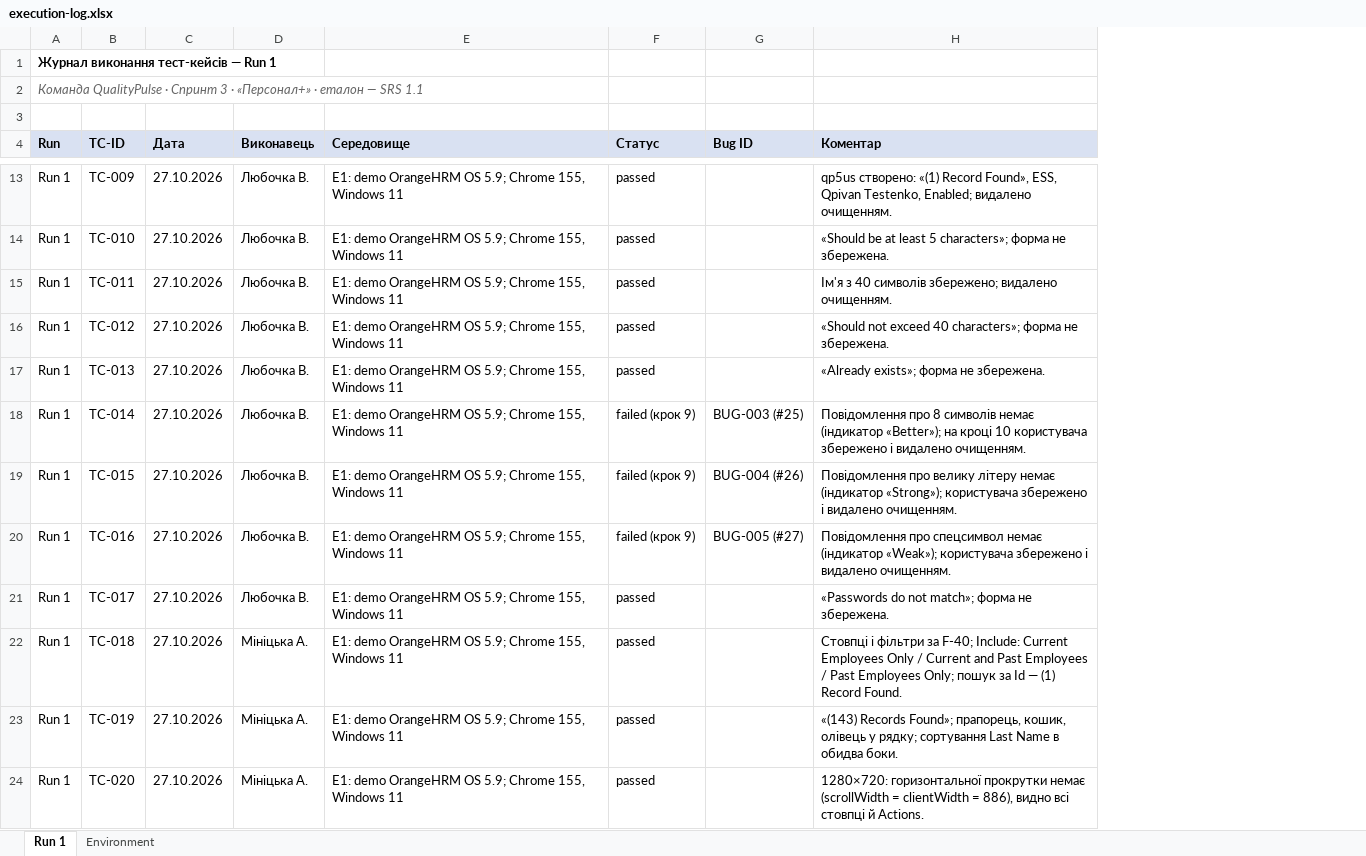
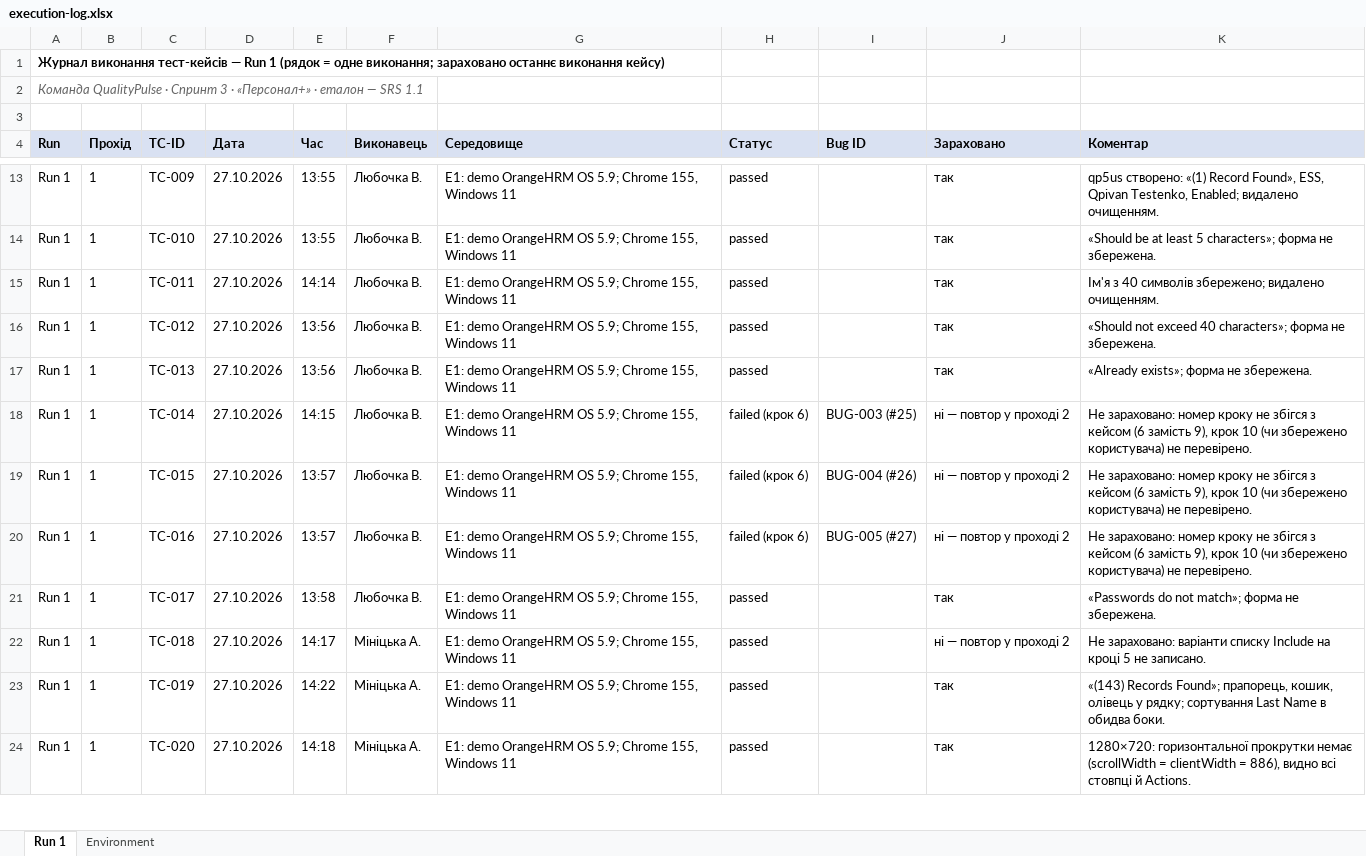
Before and after one commit to white-cod/Software-Quality-Assurance-Technologies_Stuff-Plus, an Excel workbook: sprint3/execution-log.xlsx, sheet Run 1, drawn as a sheet; only a part is shown, gaps mark what is left out; values as stored, in another font and other column widths than the file's, no borders; addresses are those after the commit; the diff covers the shown part only; the diff names each change by its address in the sheet, - before the commit and + after, or states it on an @@ line.

Commit message:
Sprint3 execution log (#40)
* Delete sprint3/execution-log.xlsx

deleting the outdated table

* adding the updated version of execution-log.xlsx

update execution log according to review requirements

* Update README.md

```diff
--- a/sprint3/execution-log.xlsx (sheet Run 1)
+++ b/sprint3/execution-log.xlsx (sheet Run 1)
+column B (Прохід), rows 13-24: all 1
+column E (Час), rows 13-24: 13:55 | 13:55 | 14:14 | 13:56 | 13:56 | 14:15 | 13:57 | 13:57 | 13:58 | 14:17 | 14:22 | 14:18
+column J (Зараховано), rows 13-24: так | так | так | так | так | ні — повтор у проході 2 | ні — повтор у проході 2 | ні — повтор у проході 2 | так | ні — повтор у проході 2 | так | так
-A1 (Run): …Run 1
+A1 (Run): …Run 1 (рядок = одне виконання; зараховано останнє виконання кейсу)
-H18:H20 (Статус): failed (крок 9)
+H18:H20 (Статус): failed (крок 6)
-K18 (Коментар): Повідомлення про 8 символів немає (індикатор «Better»); на кроці 10 користувача збережено і видалено очищенням.
+K18 (Коментар): Не зараховано: номер кроку не збігся з кейсом (6 замість 9), крок 10 (чи збережено користувача) не перевірено.
-K19 (Коментар): Повідомлення про велику літеру немає (індикатор «Strong»); користувача збережено і видалено очищенням.
+K19 (Коментар): Не зараховано: номер кроку не збігся з кейсом (6 замість 9), крок 10 (чи збережено користувача) не перевірено.
-K20 (Коментар): Повідомлення про спецсимвол немає (індикатор «Weak»); користувача збережено і видалено очищенням.
+K20 (Коментар): Не зараховано: номер кроку не збігся з кейсом (6 замість 9), крок 10 (чи збережено користувача) не перевірено.
-K22 (Коментар): Стовпці і фільтри за F-40; Include: Current Employees Only / Current and Past Employees / Past Employees Only; пошук за Id — (1) Record Found.
+K22 (Коментар): Не зараховано: варіанти списку Include на кроці 5 не записано.
```
Also changed, not shown: 24 added rows, 7 moved rows and 13 edited cells elsewhere in this sheet, sheet Environment, 1 other file.
